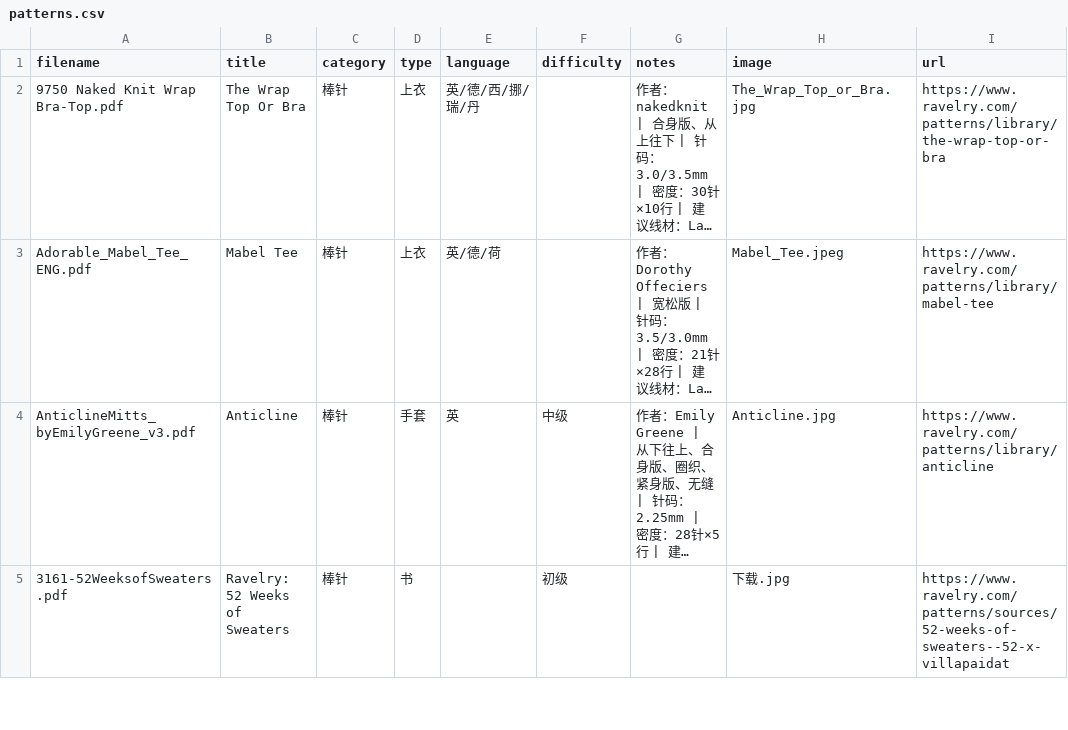
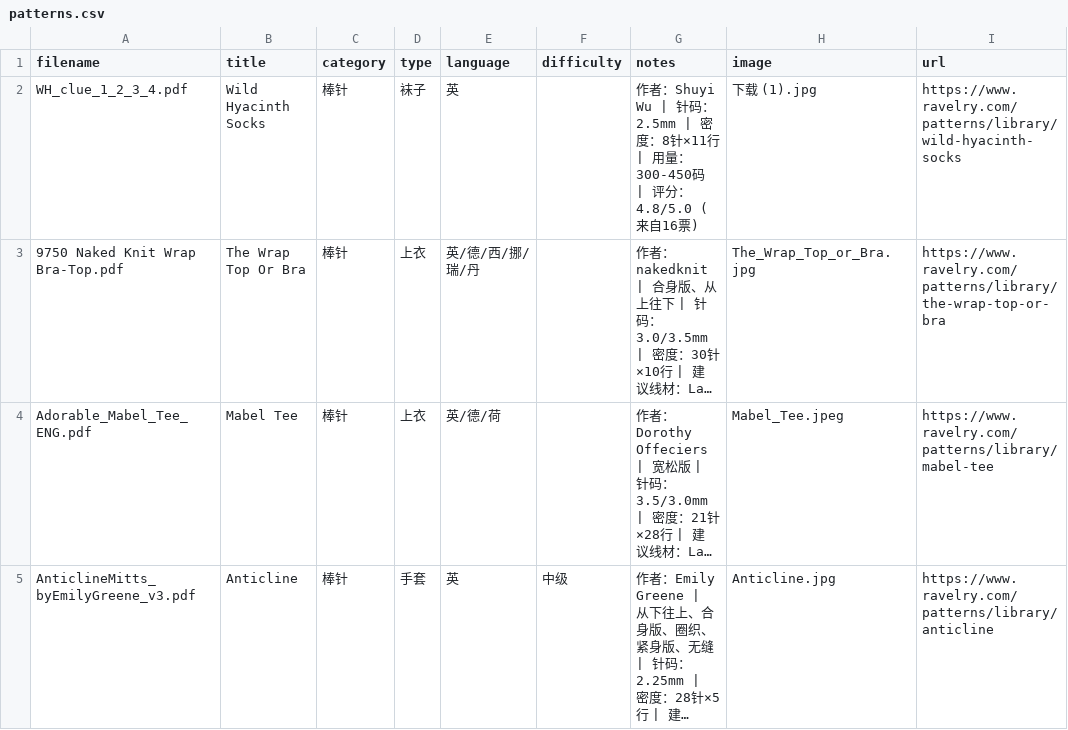
Before and after one commit to bluerock1005-cell/knitting-patterns, a CSV file: patterns.csv, drawn as a sheet; only a part is shown; the shorter side is filled out with more unchanged rows; long unchanged cells end in …; the diff names each change by its address in the sheet, - before the commit and + after, or states it on an @@ line.

```diff
--- a/patterns.csv
+++ b/patterns.csv
+row 2: WH_clue_1_2_3_4.pdf | Wild Hyacinth Socks | 棒针 | 袜子 | 英 |  | 作者：Shuyi Wu | 针码：2.5mm | 密度：8针×11行 | 用量：300-450码 | 评分：4.8/5.0 (来自16票) | 下载 (1).jpg | https://www.ravelry.com/patterns/library/wild-hyacinth-socks
```
Also changed, not shown: 4 other files.
